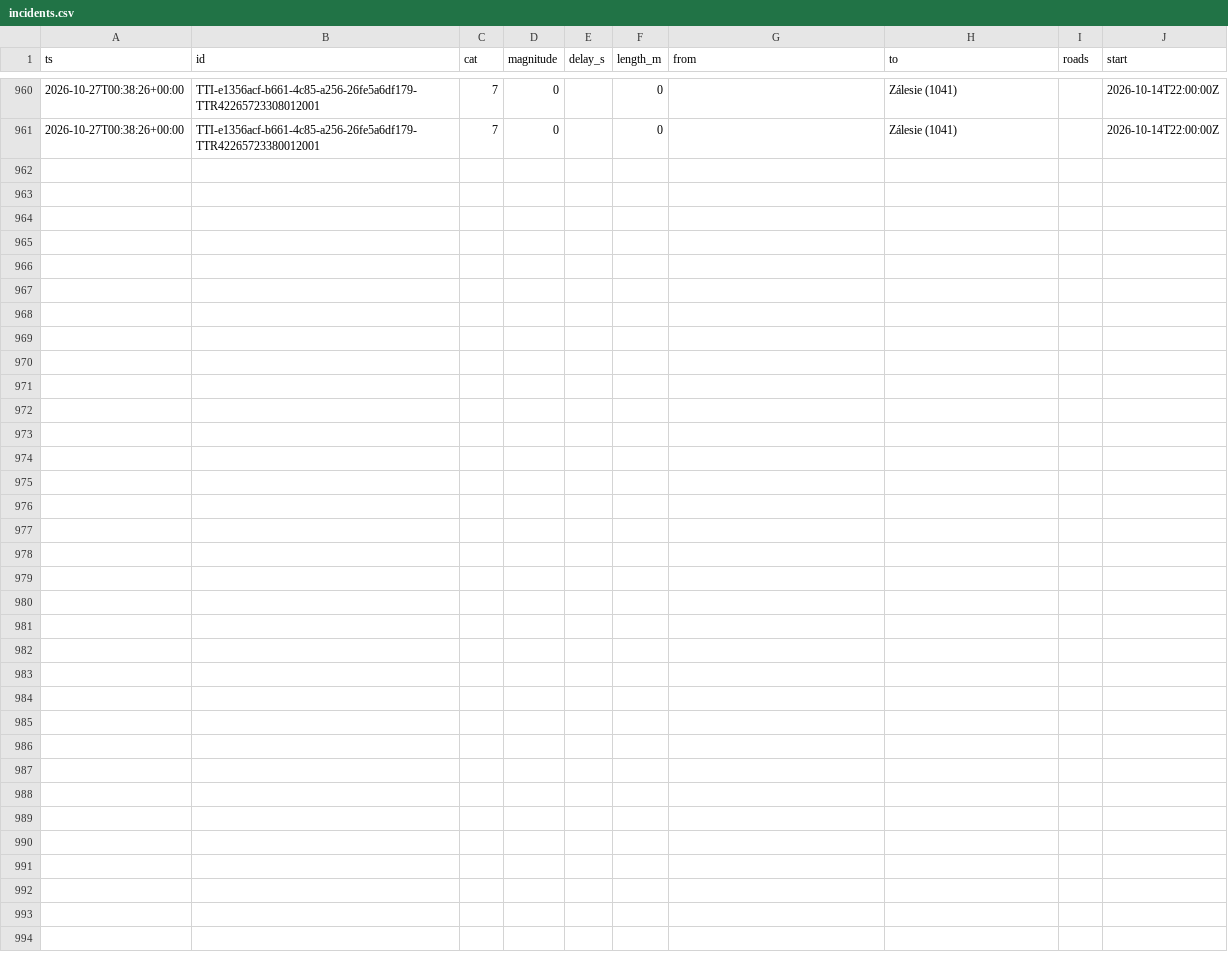
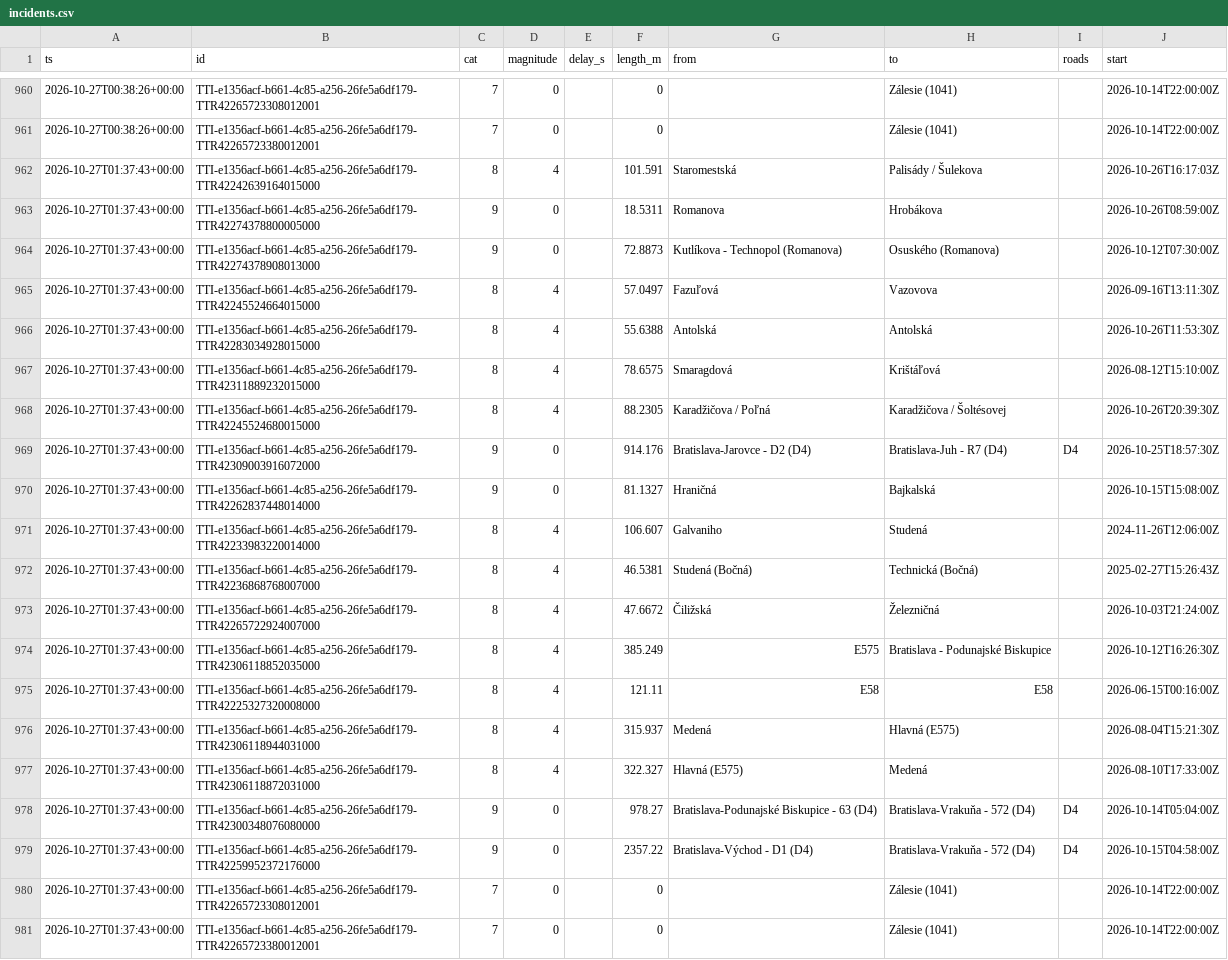
Before and after one commit to lalasonycierny/ba-livetraffic, a CSV file: data/incidents.csv, drawn as a sheet; only a part is shown, gaps mark what is left out.

```diff
--- a/data/incidents.csv
+++ b/data/incidents.csv
@@ -961 +961,21 @@ ts,id,cat,magnitude,delay_s,length_m,from,to,roads,start
 2026-10-27T00:38:26+00:00,TTI-e1356acf-b661-4c85-a256-26fe5a6df179-TTR42265723380012001,7,0,,0,,Zálesie (1041),,2026-10-14T22:00:00Z
+2026-10-27T01:37:43+00:00,TTI-e1356acf-b661-4c85-a256-26fe5a6df179-TTR42242639164015000,8,4,,101.591,Staromestská,Palisády / Šulekova,,2026-10-26T16:17:03Z
+2026-10-27T01:37:43+00:00,TTI-e1356acf-b661-4c85-a256-26fe5a6df179-TTR42274378800005000,9,0,,18.5311,Romanova,Hrobákova,,2026-10-26T08:59:00Z
+2026-10-27T01:37:43+00:00,TTI-e1356acf-b661-4c85-a256-26fe5a6df179-TTR42274378908013000,9,0,,72.8873,Kutlíkova - Technopol (Romanova),Osuského (Romanova),,2026-10-12T07:30:00Z
+2026-10-27T01:37:43+00:00,TTI-e1356acf-b661-4c85-a256-26fe5a6df179-TTR42245524664015000,8,4,,57.0497,Fazuľová,Vazovova,,2026-09-16T13:11:30Z
+2026-10-27T01:37:43+00:00,TTI-e1356acf-b661-4c85-a256-26fe5a6df179-TTR42283034928015000,8,4,,55.6388,Antolská,Antolská,,2026-10-26T11:53:30Z
+2026-10-27T01:37:43+00:00,TTI-e1356acf-b661-4c85-a256-26fe5a6df179-TTR42311889232015000,8,4,,78.6575,Smaragdová,Krištáľová,,2026-08-12T15:10:00Z
+2026-10-27T01:37:43+00:00,TTI-e1356acf-b661-4c85-a256-26fe5a6df179-TTR42245524680015000,8,4,,88.2305,Karadžičova / Poľná,Karadžičova / Šoltésovej,,2026-10-26T20:39:30Z
+2026-10-27T01:37:43+00:00,TTI-e1356acf-b661-4c85-a256-26fe5a6df179-TTR42309003916072000,9,0,,914.176,Bratislava-Jarovce - D2 (D4),Bratislava-Juh - R7 (D4),D4,2026-10-25T18:57:30Z
+2026-10-27T01:37:43+00:00,TTI-e1356acf-b661-4c85-a256-26fe5a6df179-TTR42262837448014000,9,0,,81.1327,Hraničná,Bajkalská,,2026-10-15T15:08:00Z
+2026-10-27T01:37:43+00:00,TTI-e1356acf-b661-4c85-a256-26fe5a6df179-TTR42233983220014000,8,4,,106.607,Galvaniho,Studená,,2024-11-26T12:06:00Z
+2026-10-27T01:37:43+00:00,TTI-e1356acf-b661-4c85-a256-26fe5a6df179-TTR42236868768007000,8,4,,46.5381,Studená (Bočná),Technická (Bočná),,2025-02-27T15:26:43Z
+2026-10-27T01:37:43+00:00,TTI-e1356acf-b661-4c85-a256-26fe5a6df179-TTR42265722924007000,8,4,,47.6672,Čiližská,Železničná,,2026-10-03T21:24:00Z
+2026-10-27T01:37:43+00:00,TTI-e1356acf-b661-4c85-a256-26fe5a6df179-TTR42306118852035000,8,4,,385.249,E575,Bratislava - Podunajské Biskupice,,2026-10-12T16:26:30Z
+2026-10-27T01:37:43+00:00,TTI-e1356acf-b661-4c85-a256-26fe5a6df179-TTR42225327320008000,8,4,,121.11,E58,E58,,2026-06-15T00:16:00Z
+2026-10-27T01:37:43+00:00,TTI-e1356acf-b661-4c85-a256-26fe5a6df179-TTR42306118944031000,8,4,,315.937,Medená,Hlavná (E575),,2026-08-04T15:21:30Z
+2026-10-27T01:37:43+00:00,TTI-e1356acf-b661-4c85-a256-26fe5a6df179-TTR42306118872031000,8,4,,322.327,Hlavná (E575),Medená,,2026-08-10T17:33:00Z
+2026-10-27T01:37:43+00:00,TTI-e1356acf-b661-4c85-a256-26fe5a6df179-TTR42300348076080000,9,0,,978.27,Bratislava-Podunajské Biskupice - 63 (D4),Bratislava-Vrakuňa - 572 (D4),D4,2026-10-14T05:04:00Z
+2026-10-27T01:37:43+00:00,TTI-e1356acf-b661-4c85-a256-26fe5a6df179-TTR42259952372176000,9,0,,2357.22,Bratislava-Východ - D1 (D4),Bratislava-Vrakuňa - 572 (D4),D4,2026-10-15T04:58:00Z
+2026-10-27T01:37:43+00:00,TTI-e1356acf-b661-4c85-a256-26fe5a6df179-TTR42265723308012001,7,0,,0,,Zálesie (1041),,2026-10-14T22:00:00Z
+2026-10-27T01:37:43+00:00,TTI-e1356acf-b661-4c85-a256-26fe5a6df179-TTR42265723380012001,7,0,,0,,Zálesie (1041),,2026-10-14T22:00:00Z
```
Also changed, not shown: data/flow.csv.
